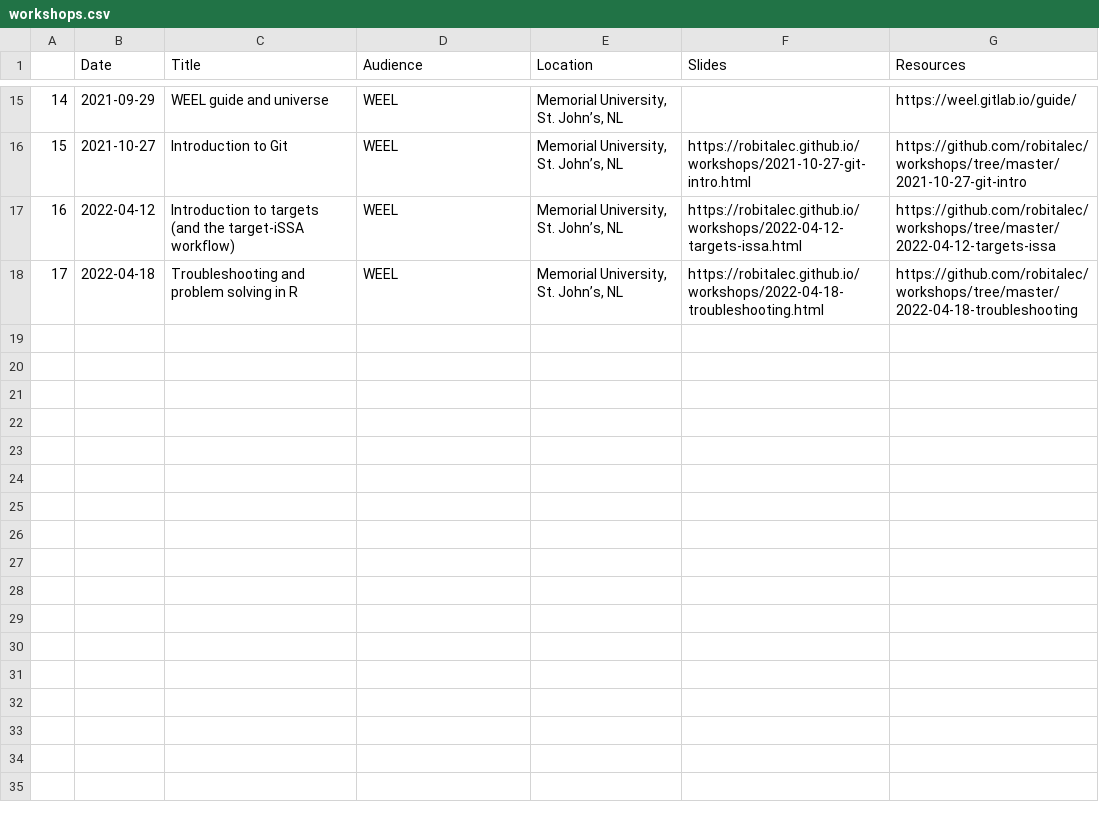
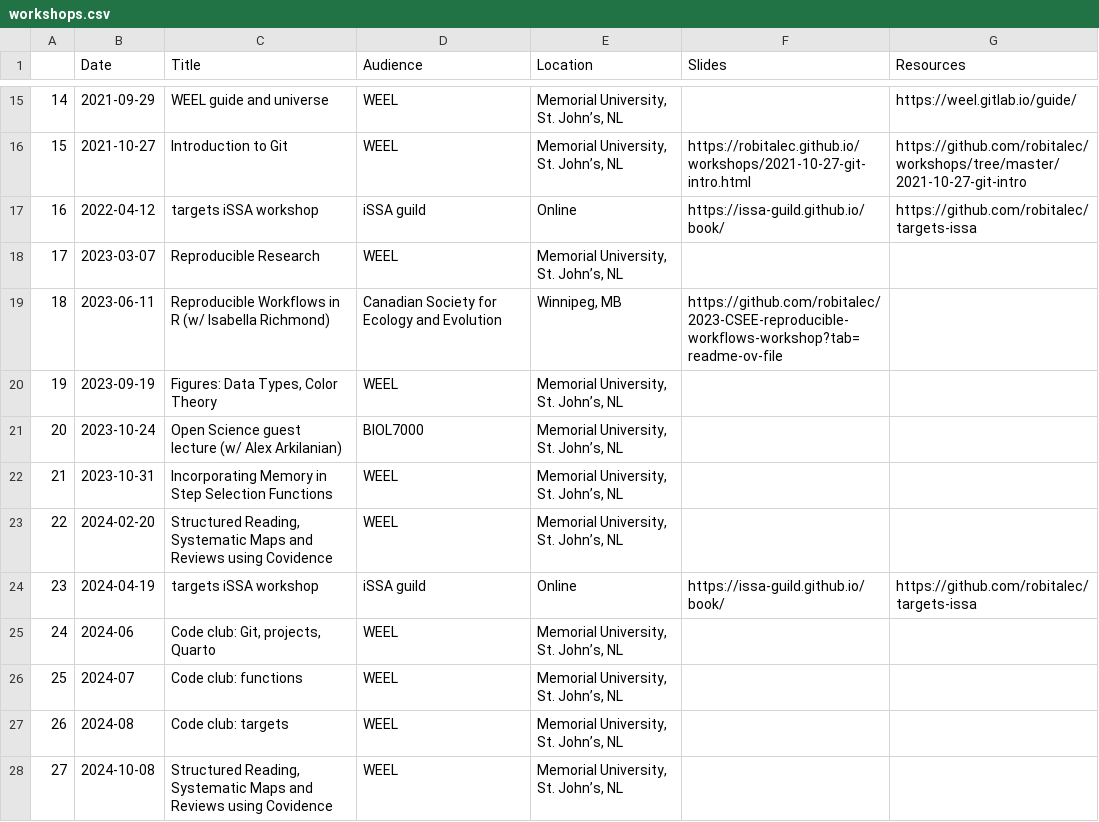
Before and after one commit to robitalec/workshops, a CSV file: workshops.csv, drawn as a sheet; only a part is shown, gaps mark what is left out; the diff names each change by its address in the sheet, - before the commit and + after, or states it on an @@ line.

Commit message:
more workshops

```diff
--- a/workshops.csv
+++ b/workshops.csv
-C17 (Title): Introduction to targets (and the target-iSSA workflow)
+C17 (Title): targets iSSA workshop
-D17 (Audience): WEEL
+D17 (Audience): iSSA guild
-E17 (Location): Memorial University, St. John’s, NL
+E17 (Location): Online
-F17 (Slides): https://robitalec.github.io/workshops/2022-04-12-targets-issa.html
+F17 (Slides): https://issa-guild.github.io/book/
-G17 (Resources): https://github.com/robitalec/workshops/tree/master/2022-04-12-targets-issa
+G17 (Resources): https://github.com/robitalec/targets-issa
-B18 (Date): 2022-04-18
+B18 (Date): 2023-03-07
-C18 (Title): Troubleshooting and problem solving in R
+C18 (Title): Reproducible Research
-F18 (Slides): https://robitalec.github.io/workshops/2022-04-18-troubleshooting.html
+F18 (Slides): (empty)
-G18 (Resources): https://github.com/robitalec/workshops/tree/master/2022-04-18-troubleshooting
+G18 (Resources): (empty)
+row 19: 18 | 2023-06-11 | Reproducible Workflows in R (w/ Isabella Richmond) | Canadian Society for Ecology and Evolution | Winnipeg, MB | https://github.com/robitalec/2023-CSEE-reproducible-workflows-workshop?tab=readme-ov-file
+row 20: 19 | 2023-09-19 | Figures: Data Types, Color Theory | WEEL | Memorial University, St. John’s, NL
+row 21: 20 | 2023-10-24 | Open Science guest lecture (w/ Alex Arkilanian) | BIOL7000 | Memorial University, St. John’s, NL
+row 22: 21 | 2023-10-31 | Incorporating Memory in Step Selection Functions | WEEL | Memorial University, St. John’s, NL
+row 23: 22 | 2024-02-20 | Structured Reading, Systematic Maps and Reviews using Covidence | WEEL | Memorial University, St. John’s, NL
+row 24: 23 | 2024-04-19 | targets iSSA workshop | iSSA guild | Online | https://issa-guild.github.io/book/ | https://github.com/robitalec/targets-issa
+row 25: 24 | 2024-06 | Code club: Git, projects, Quarto | WEEL | Memorial University, St. John’s, NL
+row 26: 25 | 2024-07 | Code club: functions | WEEL | Memorial University, St. John’s, NL
+row 27: 26 | 2024-08 | Code club: targets | WEEL | Memorial University, St. John’s, NL
+row 28: 27 | 2024-10-08 | Structured Reading, Systematic Maps and Reviews using Covidence | WEEL | Memorial University, St. John’s, NL
```
